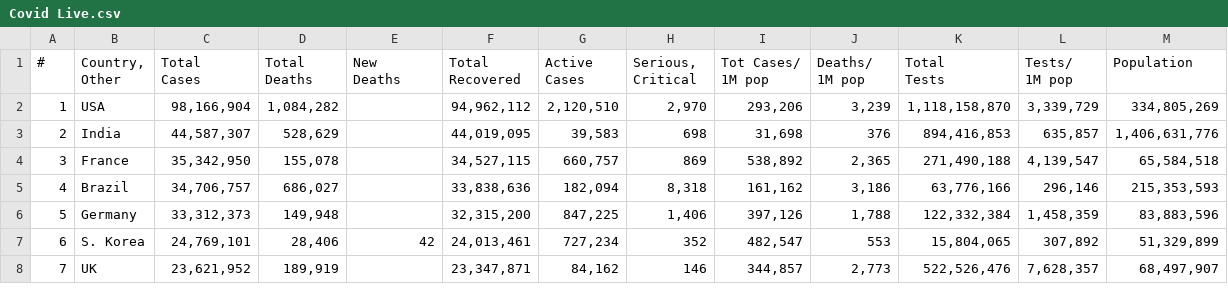
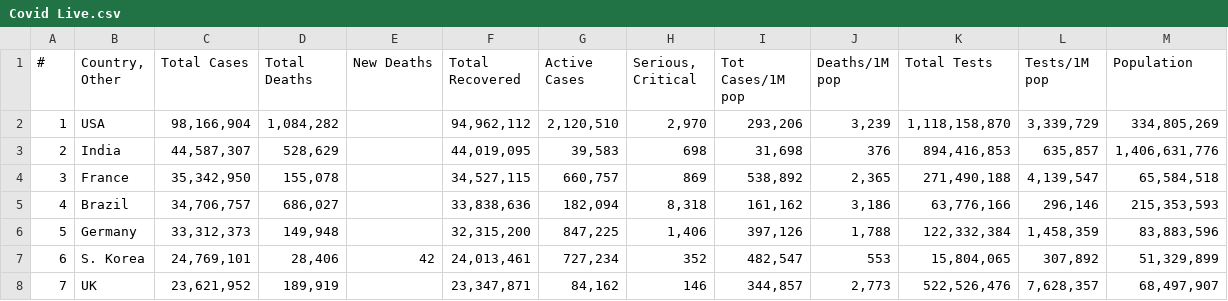
Before and after one commit to PedroHGLima/Projeto-lingprog, a CSV file: Covid Live.csv, drawn as a sheet; only a part is shown.

```diff
--- a/Covid Live.csv
+++ b/Covid Live.csv
@@ -1,13 +1,2 @@
-#,"Country,
-Other","Total
-Cases","Total
-Deaths","New
-Deaths","Total
-Recovered","Active
-Cases","Serious,
-Critical","Tot Cases/
-1M pop","Deaths/
-1M pop","Total
-Tests","Tests/
-1M pop",Population
+#,"Country, Other","Total Cases","Total Deaths","New Deaths","Total Recovered","Active Cases","Serious, Critical","Tot Cases/1M pop","Deaths/1M pop","Total Tests","Tests/1M pop",Population
 1,USA,"98,166,904","1,084,282",,"94,962,112","2,120,510","2,970","293,206","3,239","1,118,158,870","3,339,729","334,805,269"
```
Also changed, not shown: 8 other files.
